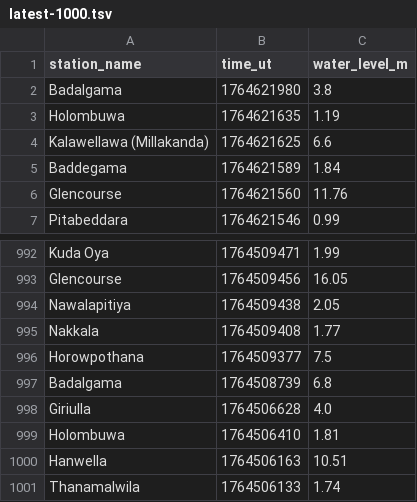
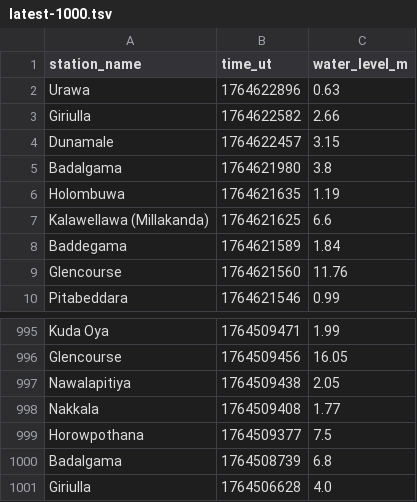
Before and after one commit to nuuuwan/lk_irrigation, a TSV file: data/latest-1000.tsv, drawn as a sheet; only a part is shown, gaps mark what is left out.

```diff
--- a/data/latest-1000.tsv
+++ b/data/latest-1000.tsv
@@ -1,2 +1,5 @@
 station_name	time_ut	water_level_m
+Urawa	1764622896	0.63
+Giriulla	1764622582	2.66
+Dunamale	1764622457	3.15
 Badalgama	1764621980	3.8
@@ -998,4 +1001 @@ Badalgama	1764508739	6.8
 Giriulla	1764506628	4.0
-Holombuwa	1764506410	1.81
-Hanwella	1764506163	10.51
-Thanamalwila	1764506133	1.74
```
Also changed, not shown: data/all.tsv, data/latest-100.tsv, 11 other files.
